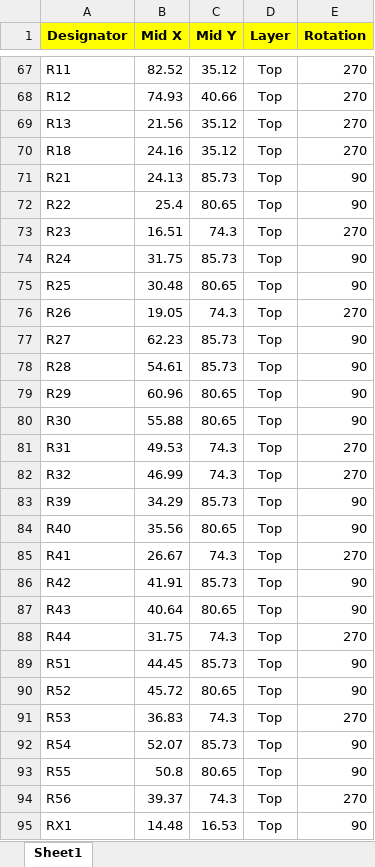
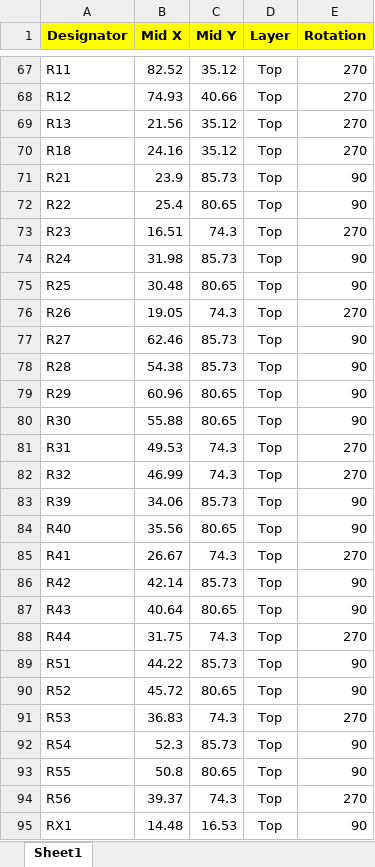
Before and after one commit to Meisterschulen-am-Ostbahnhof-Munchen/ISOBUS_Hardware, an Excel workbook: Rail/pcb1_12V_XL_CPL1.xlsx, sheet Sheet1, drawn as a sheet; only a part is shown, gaps mark what is left out; values as stored, in another font and other column widths than the file's, no borders; the diff covers the shown part only; the diff names each change by its address in the sheet, - before the commit and + after, or states it on an @@ line.

```diff
--- a/Rail/pcb1_12V_XL_CPL1.xlsx (sheet Sheet1)
+++ b/Rail/pcb1_12V_XL_CPL1.xlsx (sheet Sheet1)
-B71 (Mid X): 24.13
+B71 (Mid X): 23.9
-B74 (Mid X): 31.75
+B74 (Mid X): 31.98
-B77 (Mid X): 62.23
+B77 (Mid X): 62.46
-B78 (Mid X): 54.61
+B78 (Mid X): 54.38
-B83 (Mid X): 34.29
+B83 (Mid X): 34.06
-B86 (Mid X): 41.91
+B86 (Mid X): 42.14
-B89 (Mid X): 44.45
+B89 (Mid X): 44.22
-B92 (Mid X): 52.07
+B92 (Mid X): 52.3
```
Also changed, not shown: 8 edited cells elsewhere in this sheet, Rail/pcb1_12V_XL_BOM_JLCSMT.xlsx.
